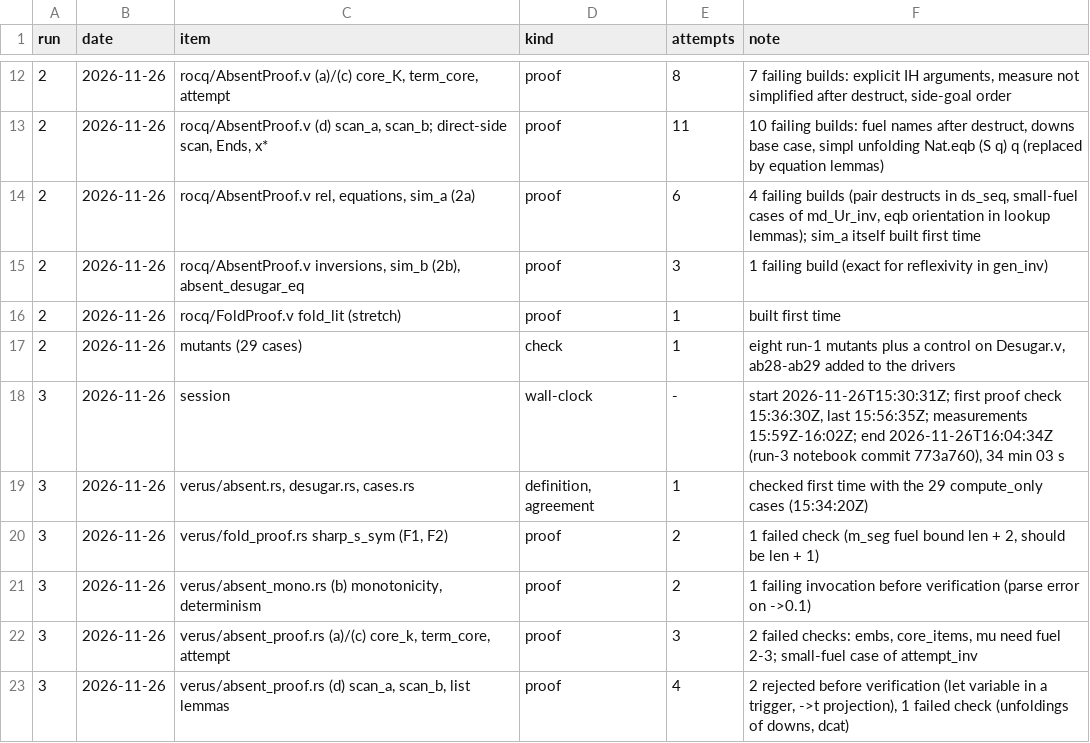
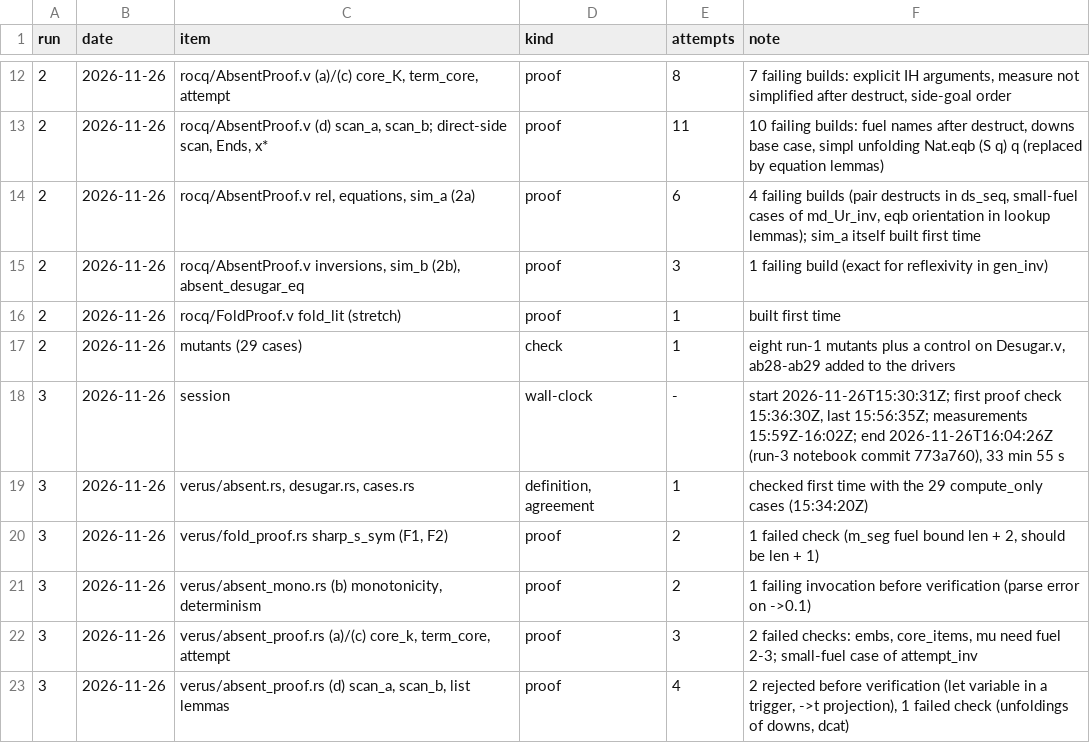
Before and after one commit to tarides/maquizcoatl, a TSV file: lab/08-discriminating-lemmas/effort.tsv, drawn as a sheet; only a part is shown, gaps mark what is left out.

```diff
--- a/lab/08-discriminating-lemmas/effort.tsv
+++ b/lab/08-discriminating-lemmas/effort.tsv
@@ -17,3 +17,3 @@ run	date	item	kind	attempts	note
 2	2026-11-26	mutants (29 cases)	check	1	eight run-1 mutants plus a control on Desugar.v, ab28-ab29 added to the drivers
-3	2026-11-26	session	wall-clock	-	start 2026-11-26T15:30:31Z; first proof check 15:36:30Z, last 15:56:35Z; measurements 15:59Z-16:02Z; end 2026-11-26T16:04:34Z (run-3 notebook commit 773a760), 34 min 03 s
+3	2026-11-26	session	wall-clock	-	start 2026-11-26T15:30:31Z; first proof check 15:36:30Z, last 15:56:35Z; measurements 15:59Z-16:02Z; end 2026-11-26T16:04:26Z (run-3 notebook commit 773a760), 33 min 55 s
 3	2026-11-26	verus/absent.rs, desugar.rs, cases.rs	definition, agreement	1	checked first time with the 29 compute_only cases (15:34:20Z)
```
